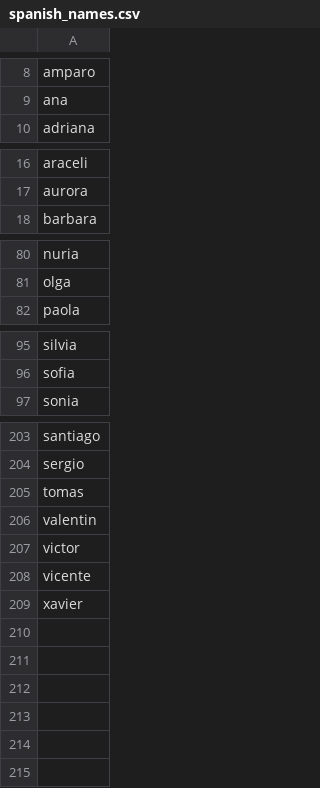
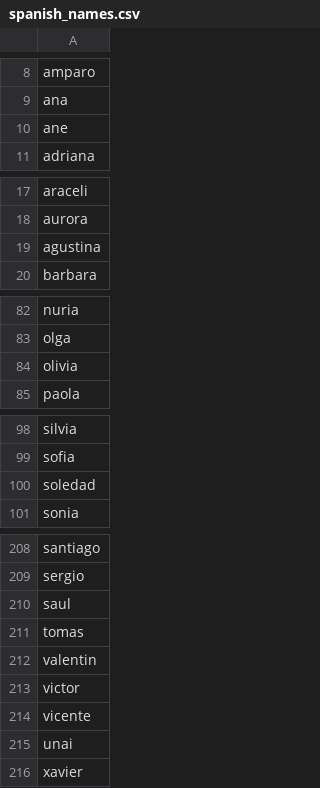
Before and after one commit to luisgc93/ayudas_alquiler_madrid, a CSV file: spanish_names.csv, drawn as a sheet; only a part is shown, gaps mark what is left out; the diff covers the shown part only.

Commit message:
improve dataset

```diff
--- a/spanish_names.csv
+++ b/spanish_names.csv
@@ -9,2 +9,3 @@ amparo
 ana
+ane
 adriana
@@ -17,2 +18,3 @@ araceli
 aurora
+agustina
 barbara
@@ -81,2 +83,3 @@ nuria
 olga
+olivia
 paola
@@ -96,2 +99,3 @@ silvia
 sofia
+soledad
 sonia
@@ -204,2 +209,3 @@ santiago
 sergio
+saul
 tomas
@@ -208,2 +214,3 @@ victor
 vicente
+unai
 xavier
```
Also changed, not shown: 1 added row elsewhere in this file, ayudas_alquiler_cam_2024.csv, 2 other files.
